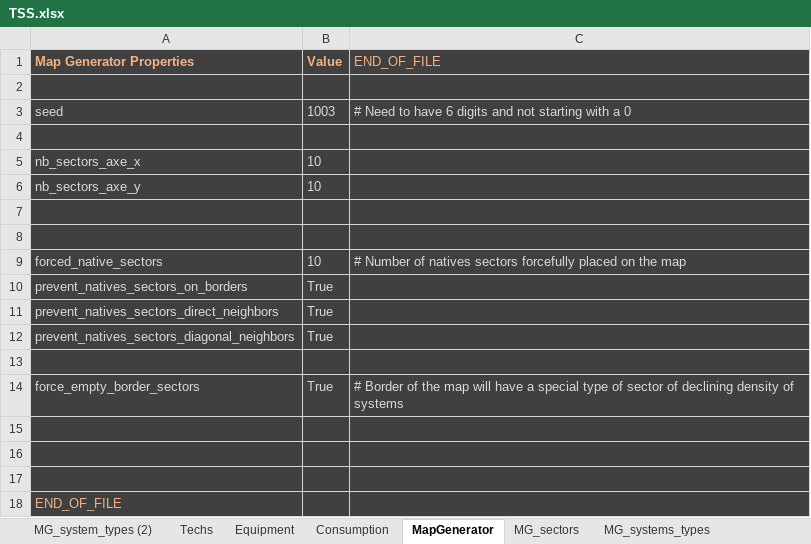
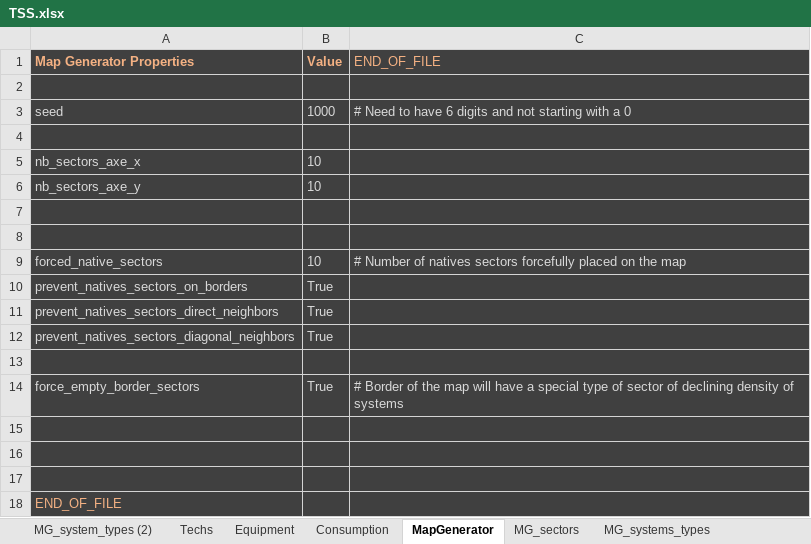
Before and after one commit to BFourquin/Thousand-Suns-Saga, an Excel workbook: TSS.xlsx, sheet MapGenerator, drawn as a sheet; values as stored, in another font and other column widths than the file's, no borders; the diff names each change by its address in the sheet, - before the commit and + after, or states it on an @@ line.

```diff
--- a/TSS.xlsx (sheet MapGenerator)
+++ b/TSS.xlsx (sheet MapGenerator)
-B3 (Value): 1003
+B3 (Value): 1000
```
Also changed, not shown: other sheet tabs, 1 other file.
